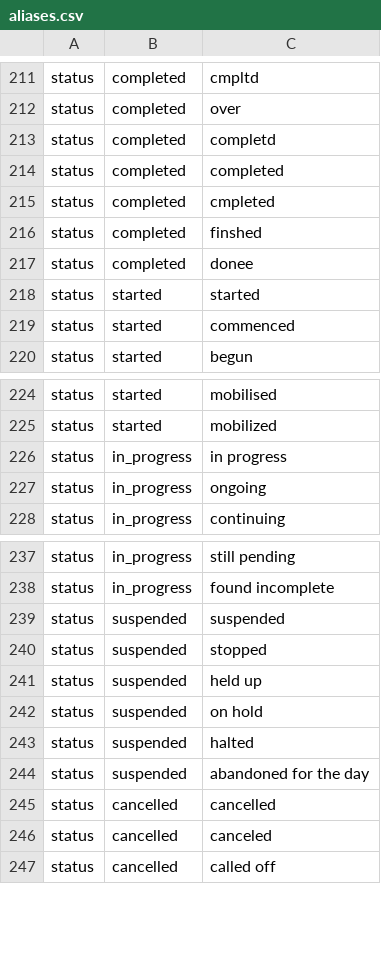
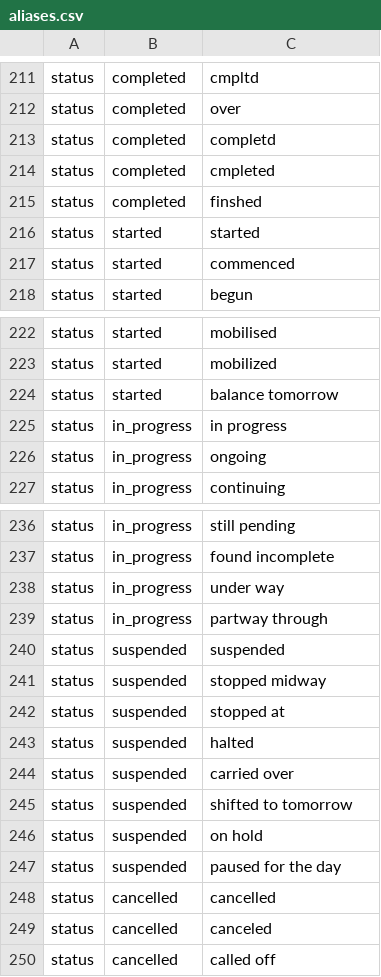
Before and after one commit to Chirag9974/SIH26122, a CSV file: data/terminology/aliases.csv, drawn as a sheet; only a part is shown, gaps mark what is left out.

```diff
--- a/data/terminology/aliases.csv
+++ b/data/terminology/aliases.csv
@@ -213,6 +213,4 @@ status,completed,over
 status,completed,completd
-status,completed,completed
 status,completed,cmpleted
 status,completed,finshed
-status,completed,donee
 status,started,started
@@ -225,2 +223,3 @@ status,started,mobilised
 status,started,mobilized
+status,started,balance tomorrow
 status,in_progress,in progress
@@ -238,8 +237,12 @@ status,in_progress,still pending
 status,in_progress,found incomplete
+status,in_progress,under way
+status,in_progress,partway through
 status,suspended,suspended
-status,suspended,stopped
-status,suspended,held up
+status,suspended,stopped midway
+status,suspended,stopped at
+status,suspended,halted
+status,suspended,carried over
+status,suspended,shifted to tomorrow
 status,suspended,on hold
-status,suspended,halted
-status,suspended,abandoned for the day
+status,suspended,paused for the day
 status,cancelled,cancelled
```
Also changed, not shown: data/terminology/abbreviations.csv, 10 other files.
